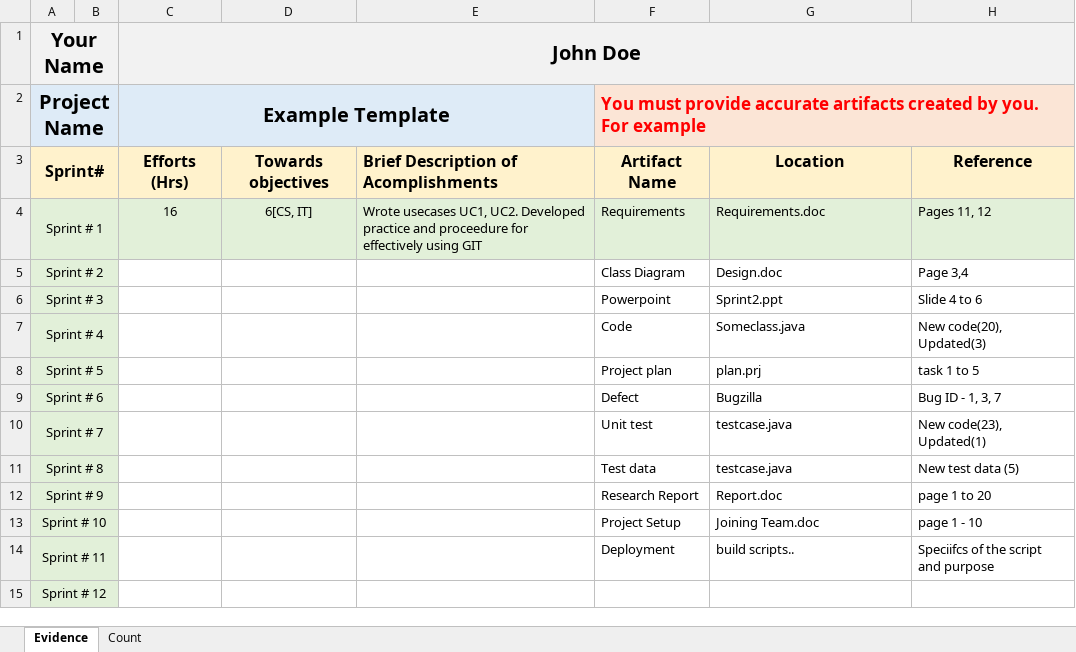
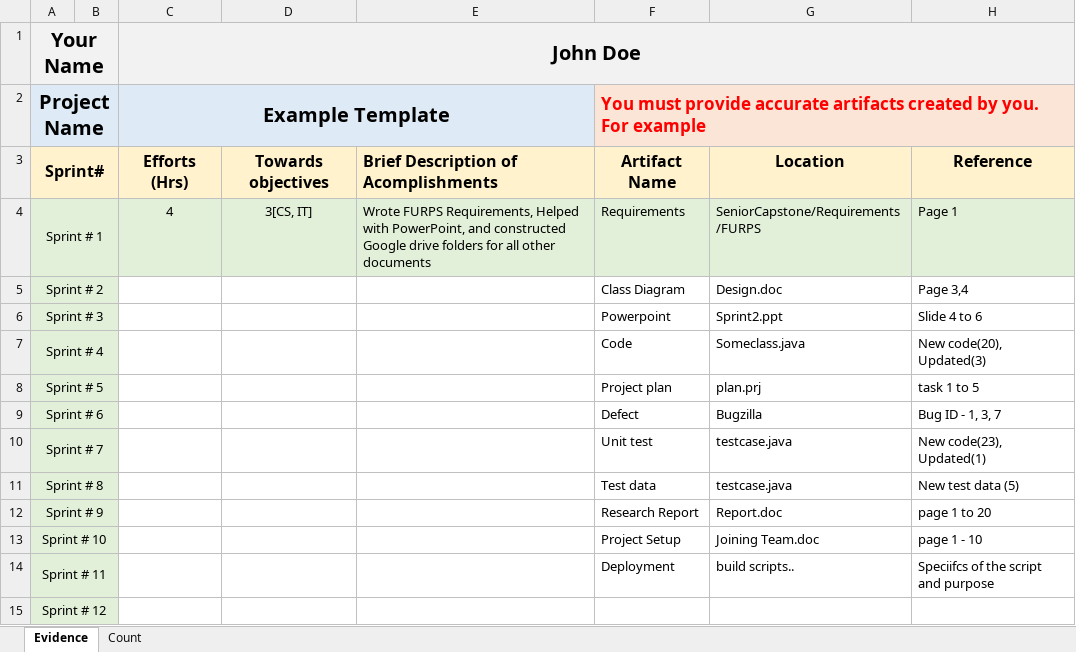
Before and after one commit to Faboover/School, an Excel workbook: OU Year 3 - 2018/W19 Semester/Senior Project/Projects/Efforts Logbook.xlsx, sheet Evidence, drawn as a sheet; values as stored, in another font and other column widths than the file's, no borders; the diff names each change by its address in the sheet, - before the commit and + after, or states it on an @@ line.

Commit message:
Started efforts
Also downloaded new PP

```diff
--- a/OU Year 3 - 2018/W19 Semester/Senior Project/Projects/Efforts Logbook.xlsx (sheet Evidence)
+++ b/OU Year 3 - 2018/W19 Semester/Senior Project/Projects/Efforts Logbook.xlsx (sheet Evidence)
-C4: 16
+C4: 4
-D4: 6[CS, IT]
+D4: 3[CS, IT]
-E4: Wrote usecases UC1, UC2. Developed practice and proceedure for effectively using GIT
+E4: Wrote FURPS Requirements, Helped with PowerPoint, and constructed Google drive folders for all other documents
-G4: Requirements.doc
+G4: SeniorCapstone/Requirements/FURPS
-H4: Pages 11, 12
+H4: Page 1
```
Also changed, not shown: 1 other file.
